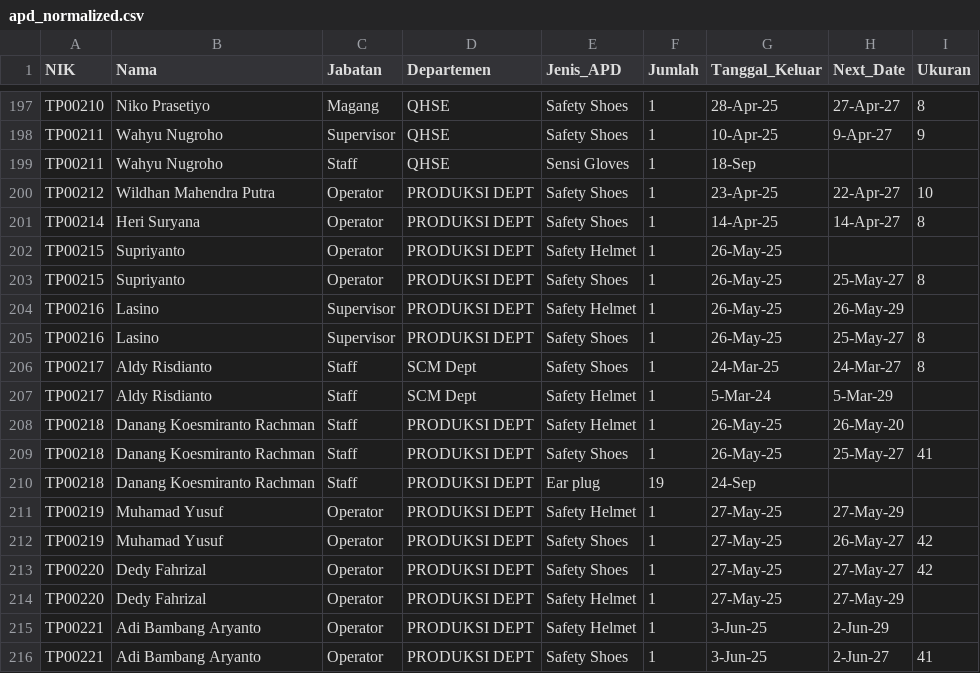
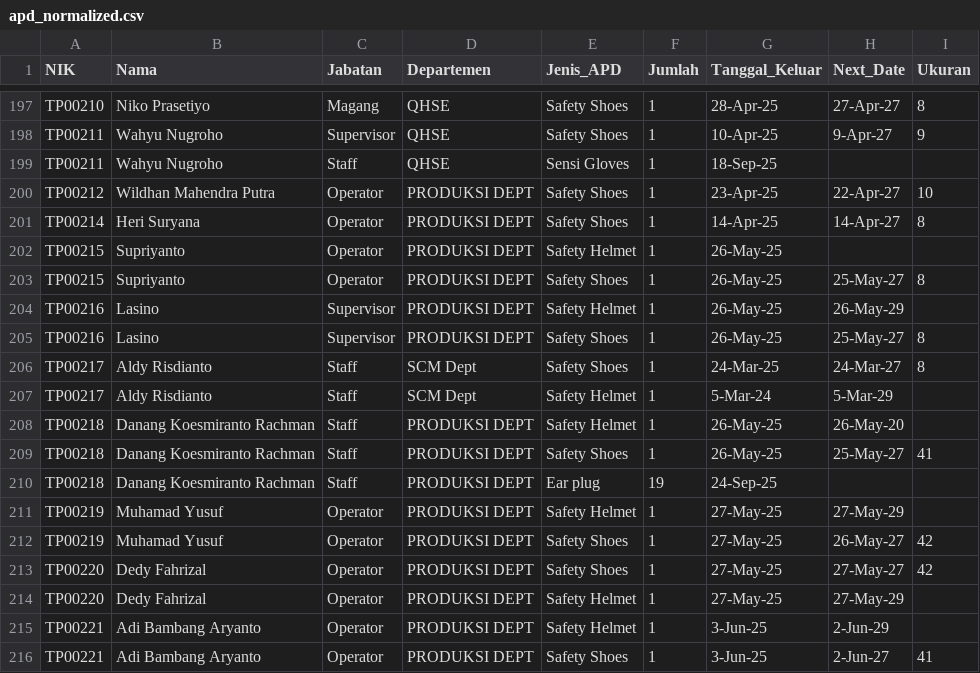
Before and after one commit to aryadiwahyu-crypto/ppe-tracking, a CSV file: apd_normalized.csv, drawn as a sheet; only a part is shown, gaps mark what is left out; the diff covers the shown part only.

```diff
--- a/apd_normalized.csv
+++ b/apd_normalized.csv
@@ -198,3 +198,3 @@ TP00210,Niko Prasetiyo,Magang,QHSE,Safety Shoes,1,28-Apr-25,27-Apr-27,8
 TP00211,Wahyu Nugroho,Supervisor,QHSE,Safety Shoes,1,10-Apr-25,9-Apr-27,9
-TP00211,Wahyu Nugroho,Staff,QHSE,Sensi Gloves,1,18-Sep,,
+TP00211,Wahyu Nugroho,Staff,QHSE,Sensi Gloves,1,18-Sep-25,,
 TP00212,Wildhan Mahendra Putra,Operator,PRODUKSI DEPT,Safety Shoes,1,23-Apr-25,22-Apr-27,10
@@ -209,3 +209,3 @@ TP00218,Danang Koesmiranto Rachman,Staff,PRODUKSI DEPT,Safety Helmet,1,26-May-25
 TP00218,Danang Koesmiranto Rachman,Staff,PRODUKSI DEPT,Safety Shoes,1,26-May-25,25-May-27,41
-TP00218,Danang Koesmiranto Rachman,Staff,PRODUKSI DEPT,Ear plug,19,24-Sep,,
+TP00218,Danang Koesmiranto Rachman,Staff,PRODUKSI DEPT,Ear plug,19,24-Sep-25,,
 TP00219,Muhamad Yusuf,Operator,PRODUKSI DEPT,Safety Helmet,1,27-May-25,27-May-29,
```
Also changed, not shown: 26 edited cells elsewhere in this file.
